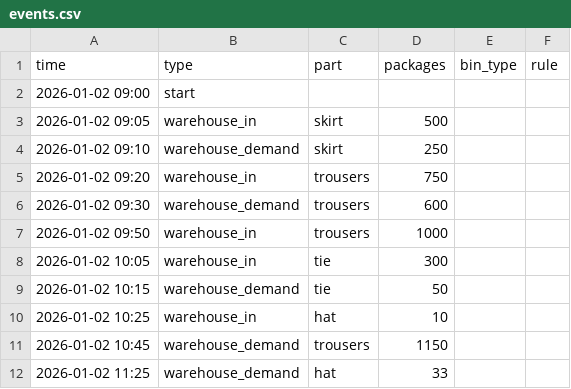
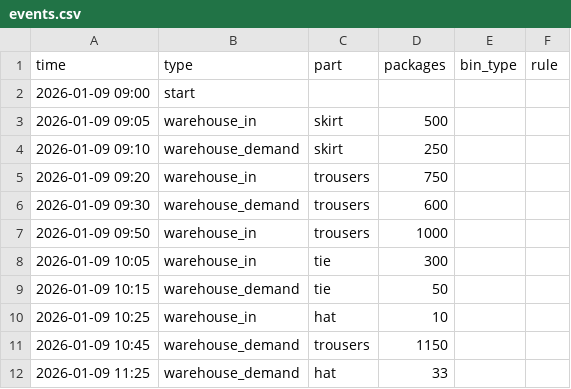
Before and after one commit to thomasWeise/warehouse, a CSV file: examples/instances/storage/small_warehouse/events.csv, drawn as a sheet.

```diff
--- a/examples/instances/storage/small_warehouse/events.csv
+++ b/examples/instances/storage/small_warehouse/events.csv
@@ -1,12 +1,12 @@
 time;type;part;packages;bin_type;rule
-2026-01-02 09:00;start
-2026-01-02 09:05;warehouse_in;skirt;500
-2026-01-02 09:10;warehouse_demand;skirt;250
-2026-01-02 09:20;warehouse_in;trousers;750
-2026-01-02 09:30;warehouse_demand;trousers;600
-2026-01-02 09:50;warehouse_in;trousers;1000
-2026-01-02 10:05;warehouse_in;tie;300
-2026-01-02 10:15;warehouse_demand;tie;50
-2026-01-02 10:25;warehouse_in;hat;10
-2026-01-02 10:45;warehouse_demand;trousers;1150
-2026-01-02 11:25;warehouse_demand;hat;33
+2026-01-09 09:00;start
+2026-01-09 09:05;warehouse_in;skirt;500
+2026-01-09 09:10;warehouse_demand;skirt;250
+2026-01-09 09:20;warehouse_in;trousers;750
+2026-01-09 09:30;warehouse_demand;trousers;600
+2026-01-09 09:50;warehouse_in;trousers;1000
+2026-01-09 10:05;warehouse_in;tie;300
+2026-01-09 10:15;warehouse_demand;tie;50
+2026-01-09 10:25;warehouse_in;hat;10
+2026-01-09 10:45;warehouse_demand;trousers;1150
+2026-01-09 11:25;warehouse_demand;hat;33
```
Also changed, not shown: examples/instances/storage/10_overstock_multiple_random_fifo/events.csv, examples/instances/storage/small_warehouse/expected_output.csv, 4 other files.
